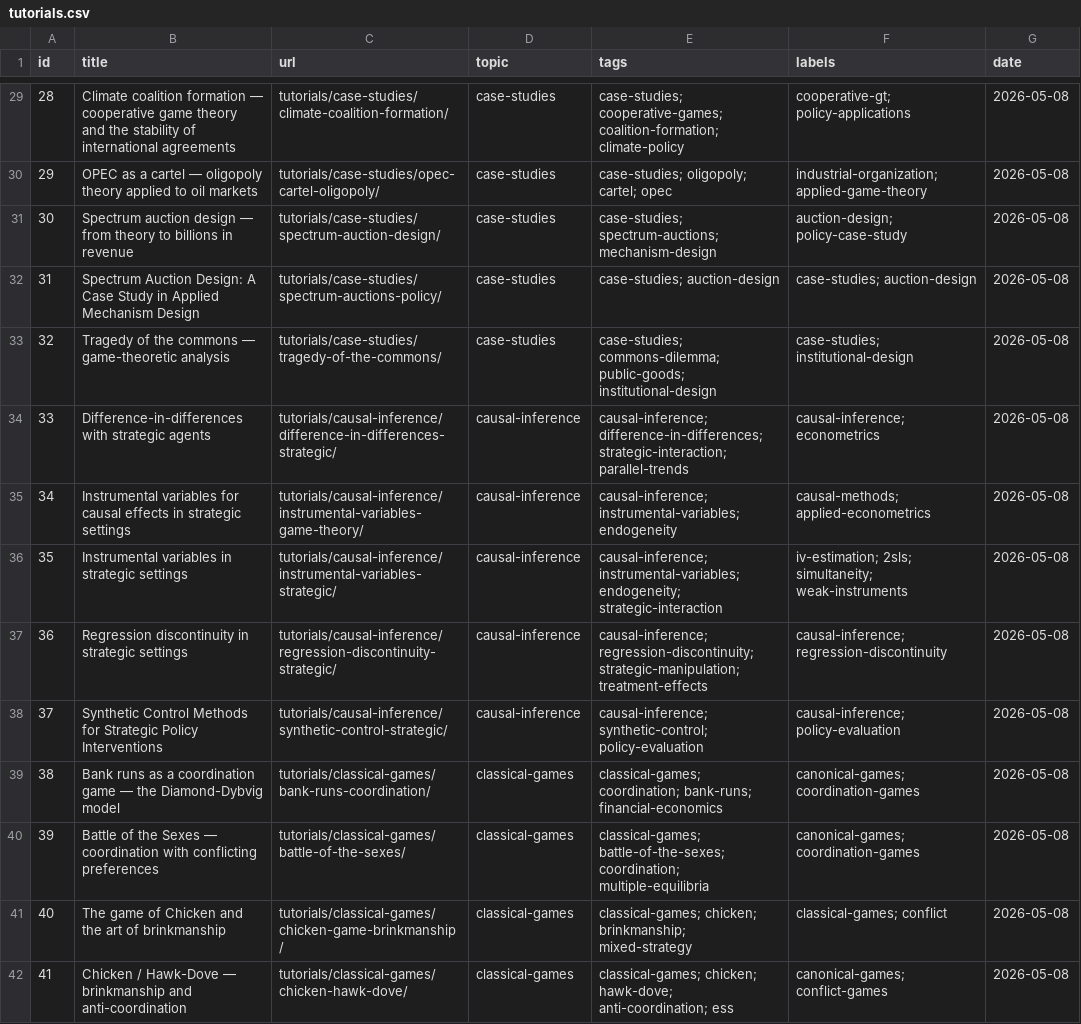
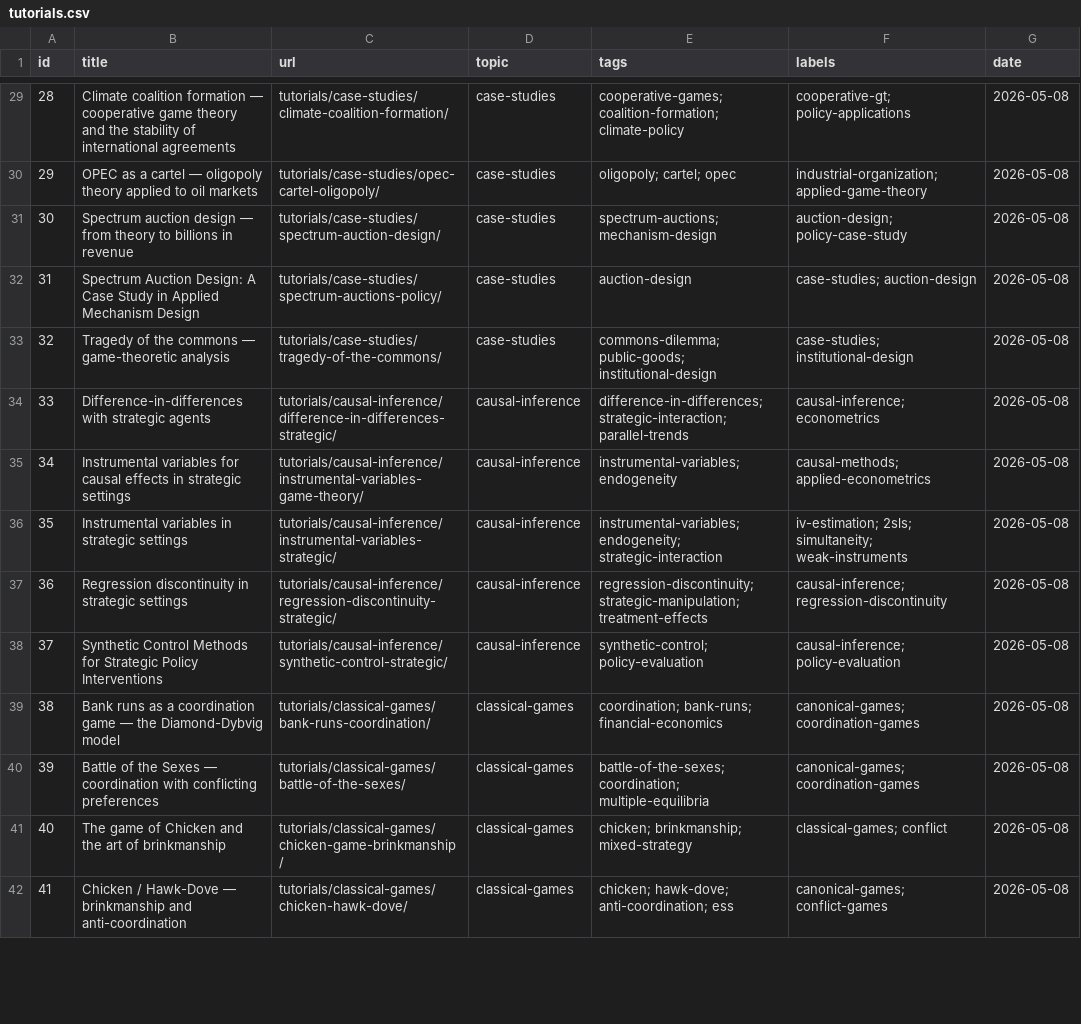
Before and after one commit to r-heller/equilibria, a CSV file: artifacts/tutorials.csv, drawn as a sheet; only a part is shown, gaps mark what is left out; the diff covers the shown part only; the diff names each change by its address in the sheet, - before the commit and + after, or states it on an @@ line.

```diff
--- a/artifacts/tutorials.csv
+++ b/artifacts/tutorials.csv
-E29 (tags): case-studies; cooperative-games; coalition-formation;…
+E29 (tags): cooperative-games; coalition-formation;…
-E30 (tags): case-studies; oligopoly; cartel; opec
+E30 (tags): oligopoly; cartel; opec
-E31 (tags): case-studies; spectrum-auctions; mechanism-design
+E31 (tags): spectrum-auctions; mechanism-design
-E32 (tags): case-studies; auction-design
+E32 (tags): auction-design
-E33 (tags): case-studies; commons-dilemma; public-goods;…
+E33 (tags): commons-dilemma; public-goods;…
-E34 (tags): causal-inference; difference-in-differences; strategic-interaction;…
+E34 (tags): difference-in-differences; strategic-interaction;…
-E35 (tags): causal-inference; instrumental-variables; endogeneity
+E35 (tags): instrumental-variables; endogeneity
-E36 (tags): causal-inference; instrumental-variables; endogeneity;…
+E36 (tags): instrumental-variables; endogeneity;…
-E37 (tags): causal-inference; regression-discontinuity; strategic-manipulation;…
+E37 (tags): regression-discontinuity; strategic-manipulation;…
-E38 (tags): causal-inference; synthetic-control; policy-evaluation
+E38 (tags): synthetic-control; policy-evaluation
-E39 (tags): classical-games; coordination; bank-runs;…
+E39 (tags): coordination; bank-runs;…
-E40 (tags): classical-games; battle-of-the-sexes; coordination;…
+E40 (tags): battle-of-the-sexes; coordination;…
-E41 (tags): classical-games; chicken; brinkmanship;…
+E41 (tags): chicken; brinkmanship;…
-E42 (tags): classical-games; chicken; hawk-dove;…
+E42 (tags): chicken; hawk-dove;…
```
Also changed, not shown: 169 edited cells elsewhere in this file, 18 other files.
